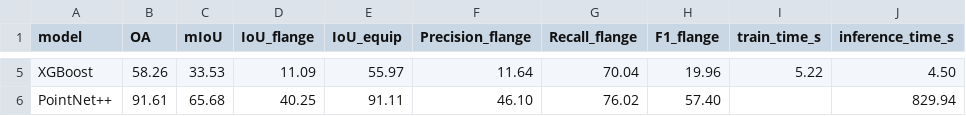
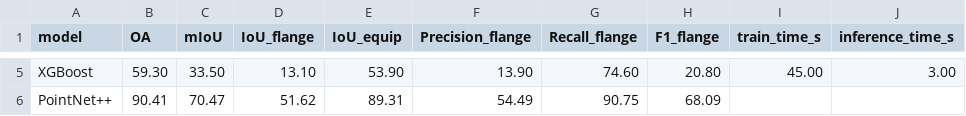
Before and after one commit to DavCarvalho/pointnet-_industrial_pointcloud_flange_segmentation, a CSV file: final_segmentation_Model_article/compare_ml_vs_pointnet/compare_results.csv, drawn as a sheet; only a part is shown, gaps mark what is left out; the diff covers the shown part only; the diff names each change by its address in the sheet, - before the commit and + after, or states it on an @@ line.

```diff
--- a/final_segmentation_Model_article/compare_ml_vs_pointnet/compare_results.csv
+++ b/final_segmentation_Model_article/compare_ml_vs_pointnet/compare_results.csv
-B5 (OA): 58.26
+B5 (OA): 59.30
-C5 (mIoU): 33.53
+C5 (mIoU): 33.50
-D5 (IoU_flange): 11.09
+D5 (IoU_flange): 13.10
-E5 (IoU_equip): 55.97
+E5 (IoU_equip): 53.90
-F5 (Precision_flange): 11.64
+F5 (Precision_flange): 13.90
-G5 (Recall_flange): 70.04
+G5 (Recall_flange): 74.60
-H5 (F1_flange): 19.96
+H5 (F1_flange): 20.80
-I5 (train_time_s): 5.22
+I5 (train_time_s): 45.00
-J5 (inference_time_s): 4.50
+J5 (inference_time_s): 3.00
-B6 (OA): 91.61
+B6 (OA): 90.41
-C6 (mIoU): 65.68
+C6 (mIoU): 70.47
-D6 (IoU_flange): 40.25
+D6 (IoU_flange): 51.62
-E6 (IoU_equip): 91.11
+E6 (IoU_equip): 89.31
-F6 (Precision_flange): 46.10
+F6 (Precision_flange): 54.49
-G6 (Recall_flange): 76.02
+G6 (Recall_flange): 90.75
-H6 (F1_flange): 57.40
+H6 (F1_flange): 68.09
-J6 (inference_time_s): 829.94
+J6 (inference_time_s): (empty)
```
Also changed, not shown: 27 edited cells elsewhere in this file, 8 other files.
